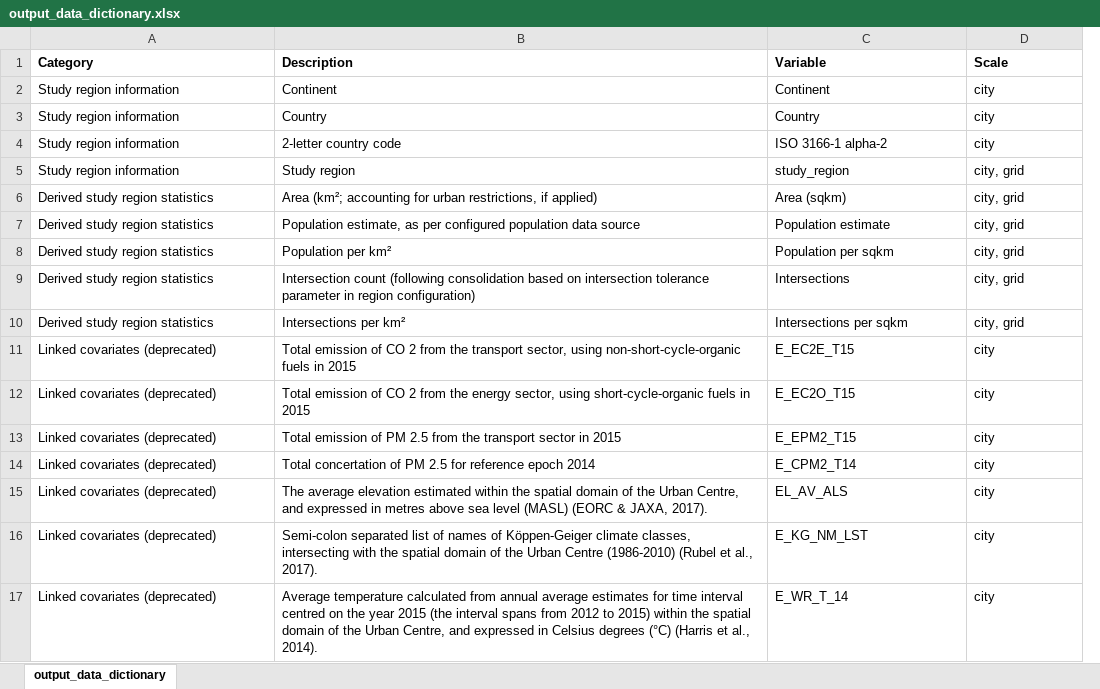
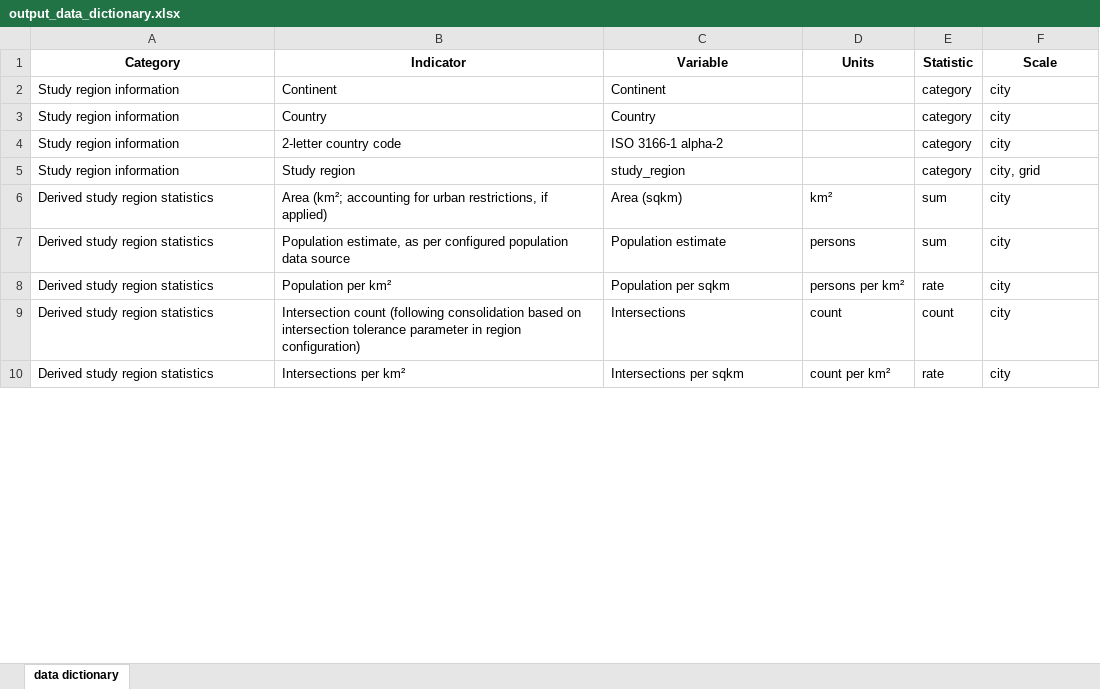
Before and after one commit to healthysustainablecities/global-indicators, an Excel workbook: process/configuration/assets/output_data_dictionary.xlsx, sheet data dictionary, drawn as a sheet; only a part is shown; values as stored, in another font and other column widths than the file's, no borders; removed rows and columns are numbered as before the commit, all else as after; the diff covers the shown part only; the diff names each change by its address in the sheet, - before the commit and + after, or states it on an @@ line.

```diff
--- a/process/configuration/assets/output_data_dictionary.xlsx (sheet data dictionary)
+++ b/process/configuration/assets/output_data_dictionary.xlsx (sheet data dictionary)
-sheet tab: output_data_dictionary
+sheet tab: data dictionary
-column B (Description), rows 2-10: Continent | Country | 2-letter country code | Study region | Area (km²; accounting for urban restrictions, if applied) | Population estimate, as per configured population data source | Population per km² | Intersection count (following consolidation based on intersection tolerance parameter in region configuration) | Intersections per km²
+column B (Indicator), rows 2-10: Continent | Country | 2-letter country code | Study region | Area (km²; accounting for urban restrictions, if applied) | Population estimate, as per configured population data source | Population per km² | Intersection count (following consolidation based on intersection tolerance parameter in region configuration) | Intersections per km²
+column D (Units), rows 6-10: km² | persons | persons per km² | count | count per km²
+column E (Statistic), rows 2-10: category | category | category | category | sum | sum | rate | count | rate
-A1 alignment: left
+A1 alignment: center
-C1 alignment: left
+C1 alignment: center
-F1 alignment: left
+F1 alignment: center
-F6:F10 (Scale): city, grid
+F6:F10 (Scale): city
-row 11: Linked covariates (deprecated) | Total emission of CO 2 from the transport sector, using non-short-cycle-organic fuels in 2015 | E_EC2E_T15 | city
-row 12: Linked covariates (deprecated) | Total emission of CO 2 from the energy sector, using short-cycle-organic fuels in 2015 | E_EC2O_T15 | city
-row 13: Linked covariates (deprecated) | Total emission of PM 2.5 from the transport sector in 2015 | E_EPM2_T15 | city
-row 14: Linked covariates (deprecated) | Total concertation of PM 2.5 for reference epoch 2014 | E_CPM2_T14 | city
-row 15: Linked covariates (deprecated) | The average elevation estimated within the spatial domain of the Urban Centre, and expressed in metres above sea level (MASL) (EORC & JAXA, 2017). | EL_AV_ALS | city
-row 16: Linked covariates (deprecated) | Semi-colon separated list of names of Köppen-Geiger climate classes, intersecting with the spatial domain of the Urban Centre (1986-2010) (Rubel et al., 2017). | E_KG_NM_LST | city
-row 17: Linked covariates (deprecated) | Average temperature calculated from annual average estimates for time interval centred on the year 2015 (the interval spans from 2012 to 2015) within the spatial domain of the Urban Centre, and expressed in Celsius degrees (°C) (Harris et al., 2014). | E_WR_T_14 | city
```
Also changed, not shown: 71 added rows, 25 removed rows and 9 edited cells elsewhere in this sheet, 6 other files.
